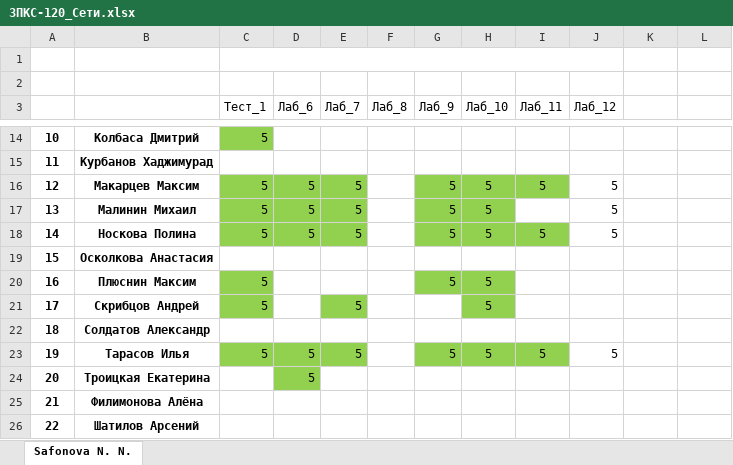
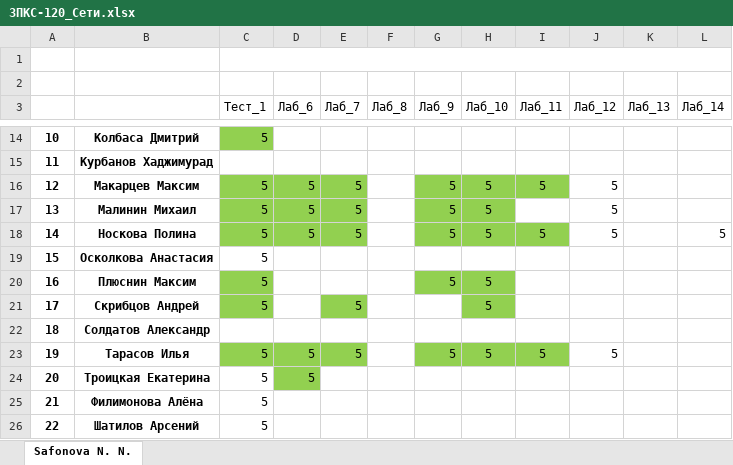
Before and after one commit to IvanSibirevV2/KipFin_Lab_2023_v0_Git0, an Excel workbook: 3ПКС-120/3ПКС-120_Сети.xlsx, sheet Safonova N. N., drawn as a sheet; only a part is shown, gaps mark what is left out; values as stored, in another font and other column widths than the file's, no borders; the diff names each change by its address in the sheet, - before the commit and + after, or states it on an @@ line.

```diff
--- a/3ПКС-120/3ПКС-120_Сети.xlsx (sheet Safonova N. N.)
+++ b/3ПКС-120/3ПКС-120_Сети.xlsx (sheet Safonova N. N.)
-C1:J1 merged
+C1:L1 merged
-K3: (empty)
+K3: Лаб_13
-L3: (empty)
+L3: Лаб_14
-L18 (Лаб_14): (empty)
+L18 (Лаб_14): 5
-C19 (Тест_1): (empty)
+C19 (Тест_1): 5
-C24:C26 (Тест_1): (empty)
+C24:C26 (Тест_1): 5
```
Also changed, not shown: 10 other files.
